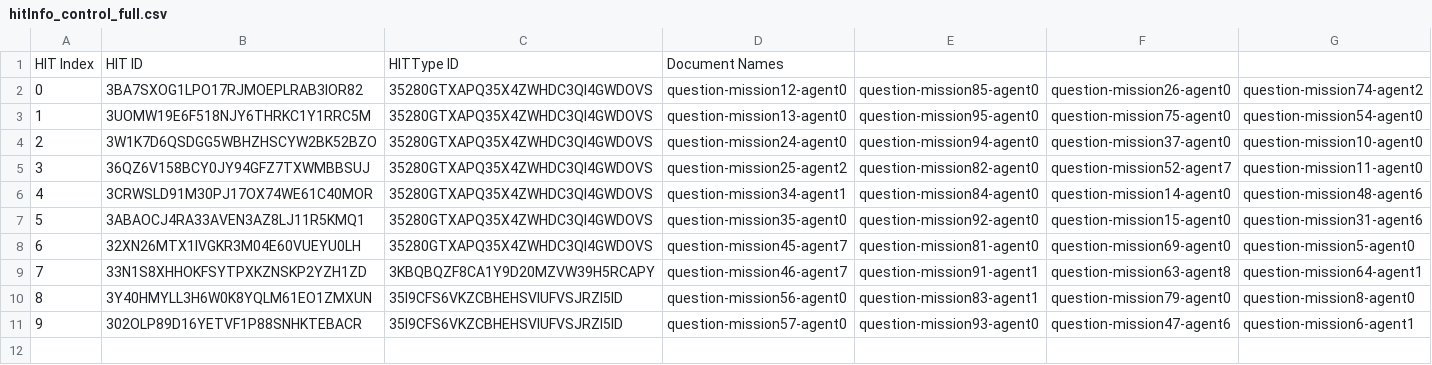
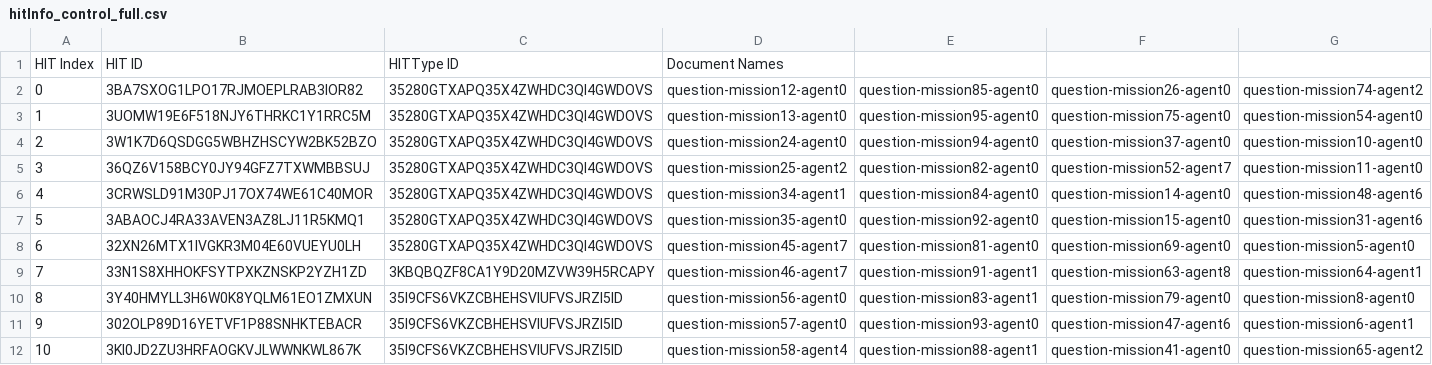
Before and after one commit to cmu-able/explainable-planning, a CSV file: XPlanningEvaluation/resources/mobilerobot/study/prefalign/mturk/hit-info/hitInfo_control_full.csv, drawn as a sheet; the diff names each change by its address in the sheet, - before the commit and + after, or states it on an @@ line.

Commit message:
Updated hitInfo_control_full.csv: HIT index 10

```diff
--- a/XPlanningEvaluation/resources/mobilerobot/study/prefalign/mturk/hit-info/hitInfo_control_full.csv
+++ b/XPlanningEvaluation/resources/mobilerobot/study/prefalign/mturk/hit-info/hitInfo_control_full.csv
+row 12: 10 | 3KI0JD2ZU3HRFAOGKVJLWWNKWL867K | 35I9CFS6VKZCBHEHSVIUFVSJRZI5ID | question-mission58-agent4 | question-mission88-agent1 | question-mission41-agent0 | question-mission65-agent2
```
